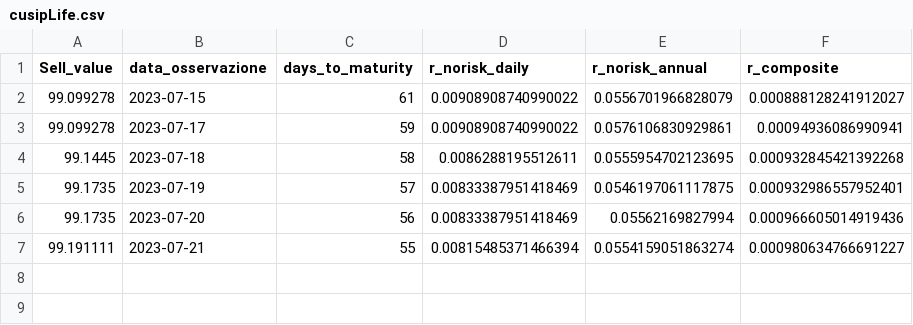
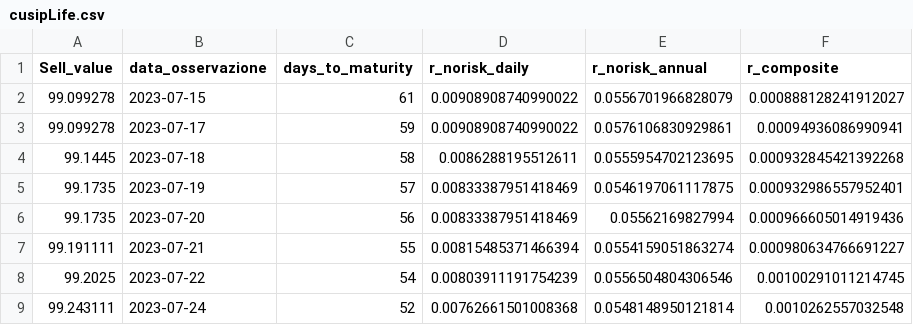
Before and after one commit to simonefesta/MF_DowJonesIndex, a CSV file: DowJones/fedinvest/cusipLife.csv, drawn as a sheet; the diff names each change by its address in the sheet, - before the commit and + after, or states it on an @@ line.

```diff
--- a/DowJones/fedinvest/cusipLife.csv
+++ b/DowJones/fedinvest/cusipLife.csv
+row 8: 99.2025 | 2023-07-22 | 54 | 0.00803911191754239 | 0.0556504804306546 | 0.00100291011214745
+row 9: 99.243111 | 2023-07-24 | 52 | 0.00762661501008368 | 0.0548148950121814 | 0.0010262557032548
```
Also changed, not shown: DowJones/options/StrikeStory.csv, 5 other files.
